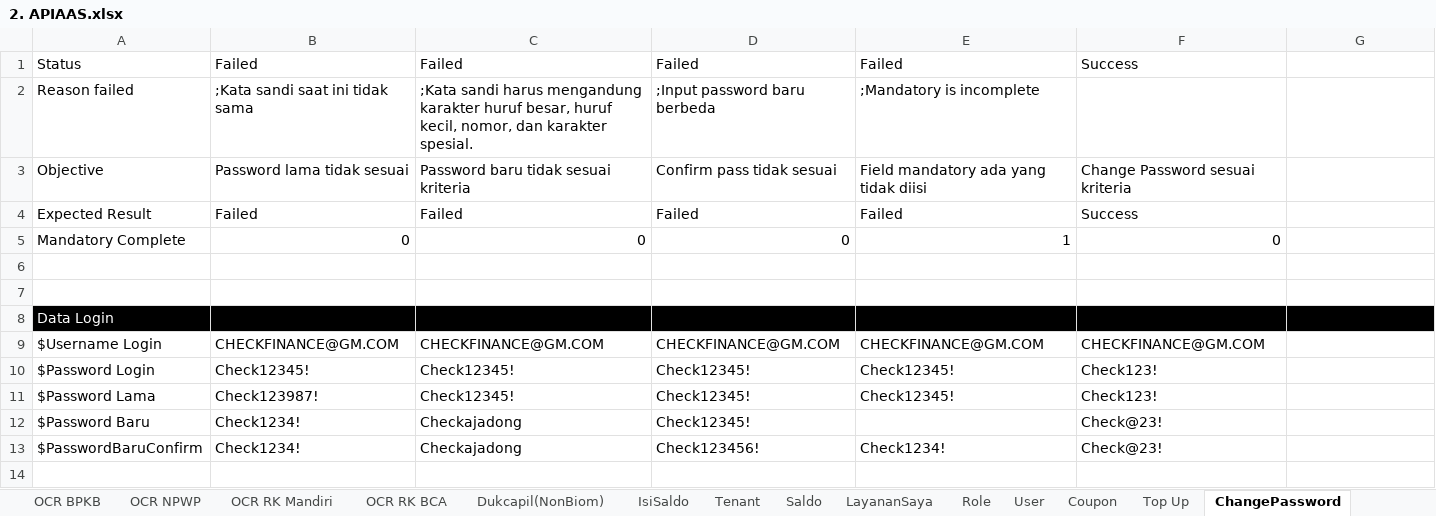
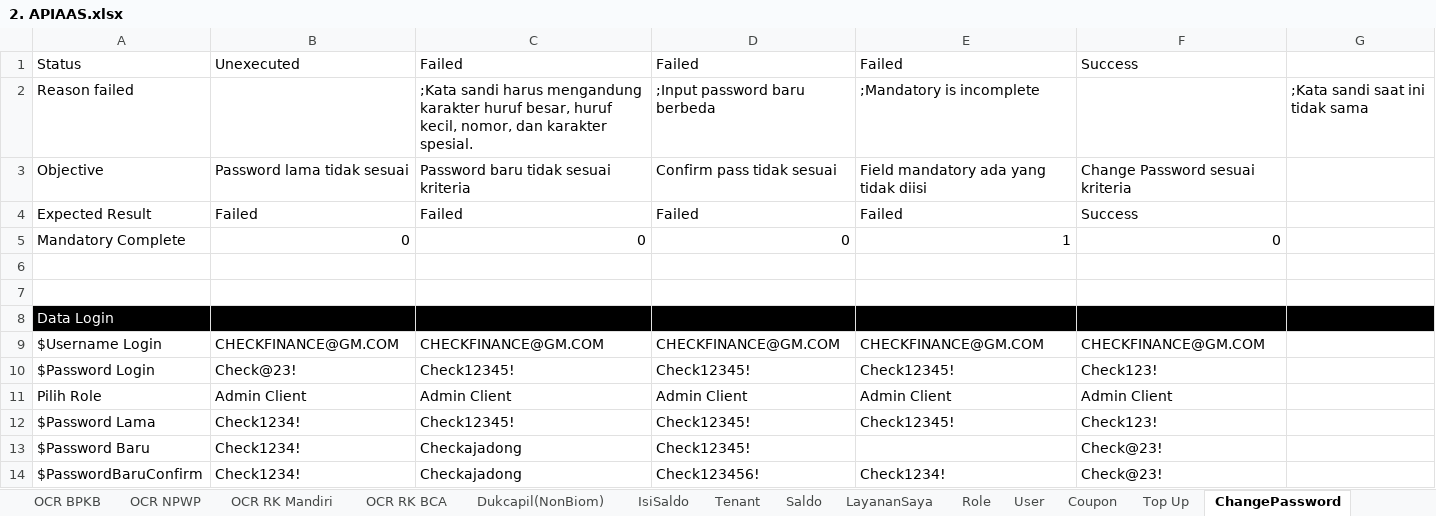
Before and after one commit to qcadins/ATAPIAAS, an Excel workbook: Excel/2. APIAAS.xlsx, sheet ChangePassword, drawn as a sheet; values as stored, in another font and other column widths than the file's, no borders; conditional formats not drawn; addresses are those after the commit; the diff names each change by its address in the sheet, - before the commit and + after, or states it on an @@ line.

```diff
--- a/Excel/2. APIAAS.xlsx (sheet ChangePassword)
+++ b/Excel/2. APIAAS.xlsx (sheet ChangePassword)
-B1: Failed
+B1: Unexecuted
-B2: ;Kata sandi saat ini tidak sama
+B2: (empty)
-G2: (empty)
+G2: ;Kata sandi saat ini tidak sama
-B10: Check12345!
+B10: Check@23!
+row 11: Pilih Role | Admin Client | Admin Client | Admin Client | Admin Client | Admin Client
-B12: Check123987!
+B12: Check1234!
```
Also changed, not shown: sheet Top Up, formulas that keep their value, 5 other files.
